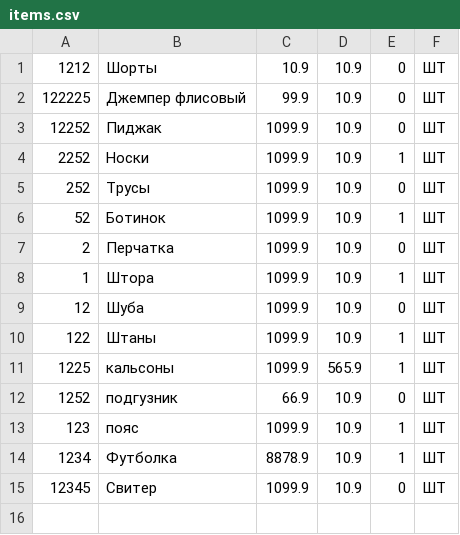
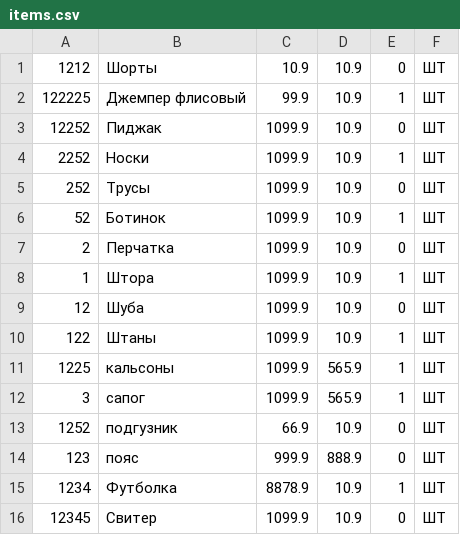
Before and after one commit to svaur/crispy-esl, a CSV file: itemDir/items.csv, drawn as a sheet.

```diff
--- a/itemDir/items.csv
+++ b/itemDir/items.csv
@@ -1,3 +1,3 @@
 1212,Шорты,10.9,10.9,0,ШТ
-122225,Джемпер флисовый,99.9,10.9,0,ШТ
+122225,Джемпер флисовый,99.9,10.9,1,ШТ
 12252,Пиджак,1099.9,10.9,0,ШТ
@@ -11,4 +11,5 @@
 1225,кальсоны,1099.9,565.9,1,ШТ
+3,сапог,1099.9,565.9,1,ШТ
 1252,подгузник,66.9,10.9,0,ШТ
-123,пояс,1099.9,10.9,1,ШТ
+123,пояс,999.9,888.9,0,ШТ
 1234,Футболка,8878.9,10.9,1,ШТ
```
Also changed, not shown: 12 other files.
